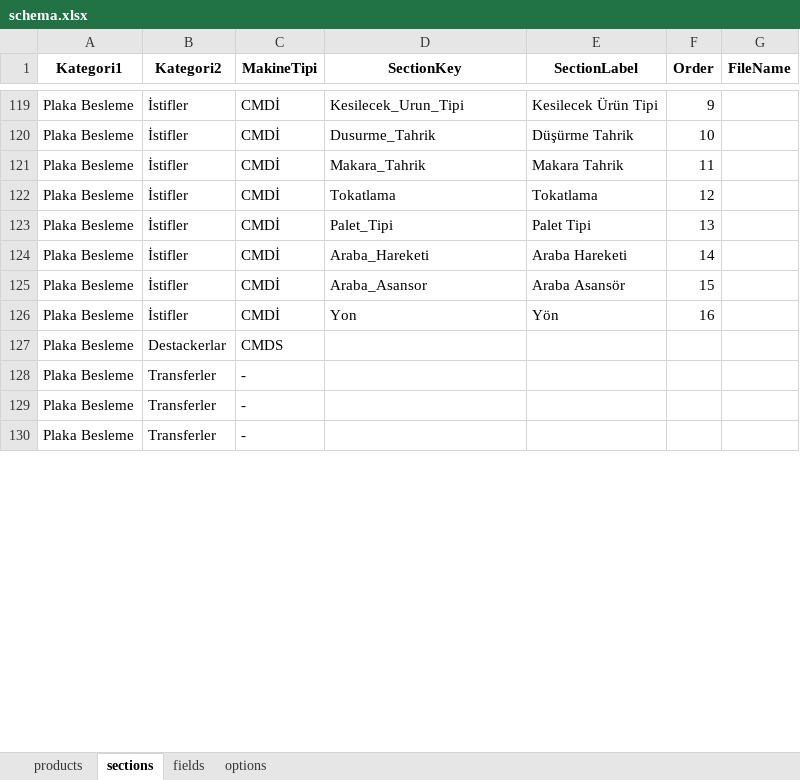
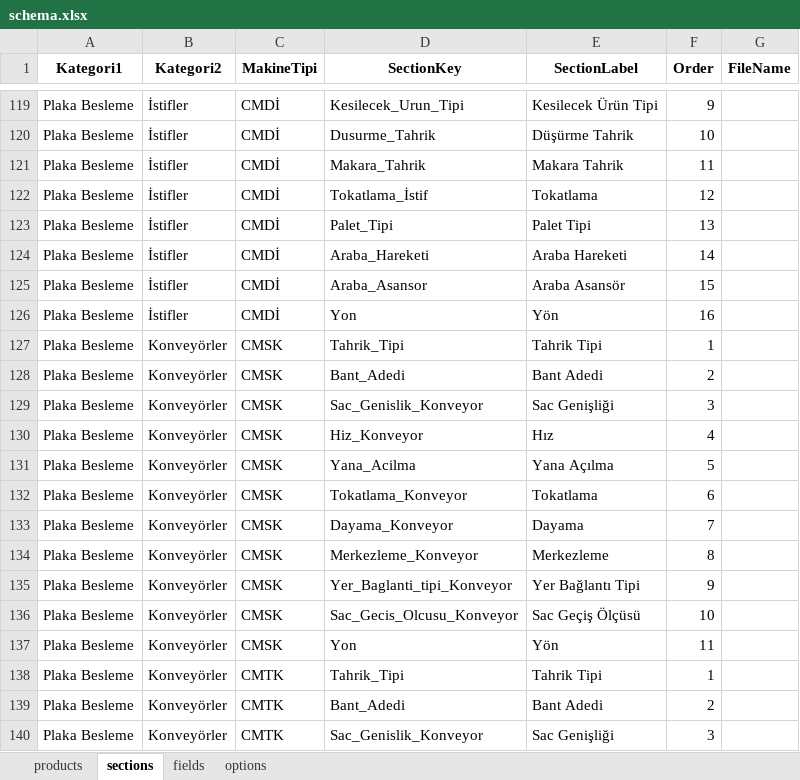
Before and after one commit to hsnylmz1837/uzun_kod_olustur_v19_patch2, an Excel workbook: data/schema.xlsx, sheet sections, drawn as a sheet; only a part is shown, gaps mark what is left out; the shorter side is filled out with more unchanged rows; values as stored, in another font and other column widths than the file's, no borders; the diff covers the shown part only; the diff names each change by its address in the sheet, - before the commit and + after, or states it on an @@ line.

```diff
--- a/data/schema.xlsx (sheet sections)
+++ b/data/schema.xlsx (sheet sections)
-D122 (SectionKey): Tokatlama
+D122 (SectionKey): Tokatlama_İstif
+row 127: Plaka Besleme | Konveyörler | CMSK | Tahrik_Tipi | Tahrik Tipi | 1
+row 128: Plaka Besleme | Konveyörler | CMSK | Bant_Adedi | Bant Adedi | 2
+row 129: Plaka Besleme | Konveyörler | CMSK | Sac_Genislik_Konveyor | Sac Genişliği | 3
+row 130: Plaka Besleme | Konveyörler | CMSK | Hiz_Konveyor | Hız | 4
+row 131: Plaka Besleme | Konveyörler | CMSK | Yana_Acilma | Yana Açılma | 5
+row 132: Plaka Besleme | Konveyörler | CMSK | Tokatlama_Konveyor | Tokatlama | 6
+row 133: Plaka Besleme | Konveyörler | CMSK | Dayama_Konveyor | Dayama | 7
+row 134: Plaka Besleme | Konveyörler | CMSK | Merkezleme_Konveyor | Merkezleme | 8
+row 135: Plaka Besleme | Konveyörler | CMSK | Yer_Baglanti_tipi_Konveyor | Yer Bağlantı Tipi | 9
+row 136: Plaka Besleme | Konveyörler | CMSK | Sac_Gecis_Olcusu_Konveyor | Sac Geçiş Ölçüsü | 10
+row 137: Plaka Besleme | Konveyörler | CMSK | Yon | Yön | 11
+row 138: Plaka Besleme | Konveyörler | CMTK | Tahrik_Tipi | Tahrik Tipi | 1
+row 139: Plaka Besleme | Konveyörler | CMTK | Bant_Adedi | Bant Adedi | 2
+row 140: Plaka Besleme | Konveyörler | CMTK | Sac_Genislik_Konveyor | Sac Genişliği | 3
```
Also changed, not shown: 28 added rows, 3 removed rows and 12 edited cells elsewhere in this sheet, sheet fields, sheet options.
